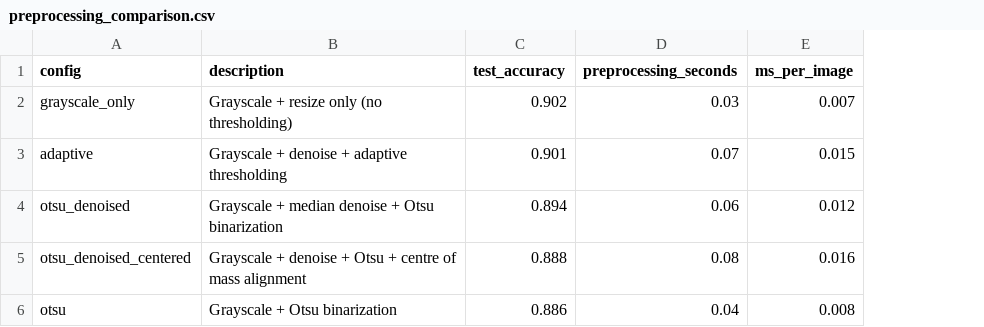
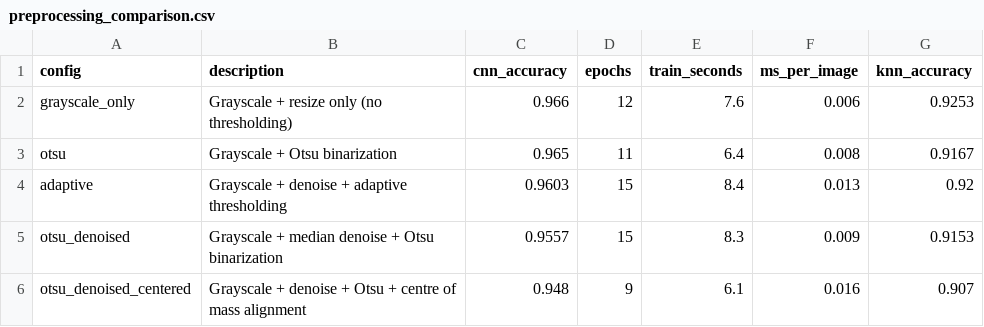
Before and after one commit to LinganMcC/COS30018-Assignment, a CSV file: reports/preprocessing_comparison.csv, drawn as a sheet; removed rows and columns are numbered as before the commit, all else as after; the diff names each change by its address in the sheet, - before the commit and + after, or states it on an @@ line.

```diff
--- a/reports/preprocessing_comparison.csv
+++ b/reports/preprocessing_comparison.csv
-column C (test_accuracy), rows 2-5: 0.902 | 0.901 | 0.894 | 0.888
-column D (preprocessing_seconds), rows 2-5: 0.03 | 0.07 | 0.06 | 0.08
+column C (cnn_accuracy), row 2: 0.966; rows 4-6: 0.9603 | 0.9557 | 0.948
+column D (epochs), row 2: 12; rows 4-6: 15 | 15 | 9
+column E (train_seconds), row 2: 7.6; rows 4-6: 8.4 | 8.3 | 6.1
+column G (knn_accuracy), row 2: 0.9253; rows 4-6: 0.92 | 0.9153 | 0.907
-F2 (ms_per_image): 0.007
+F2 (ms_per_image): 0.006
@@ row 6 moved to row 3: otsu @@
-F4 (ms_per_image): 0.015
+F4 (ms_per_image): 0.013
-F5 (ms_per_image): 0.012
+F5 (ms_per_image): 0.009
```
Also changed, not shown: 16 other files.
